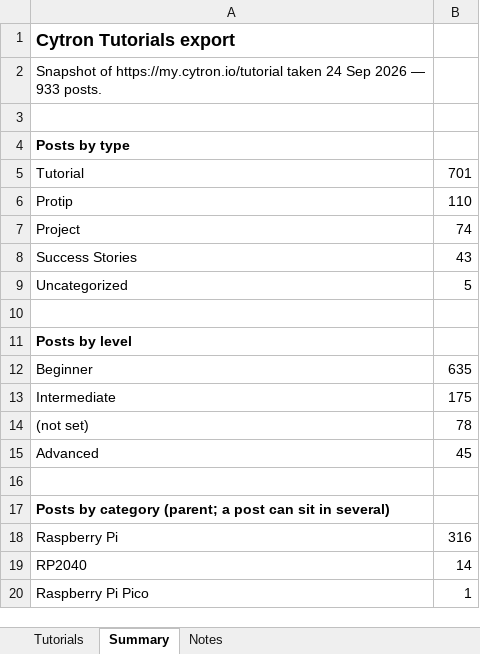
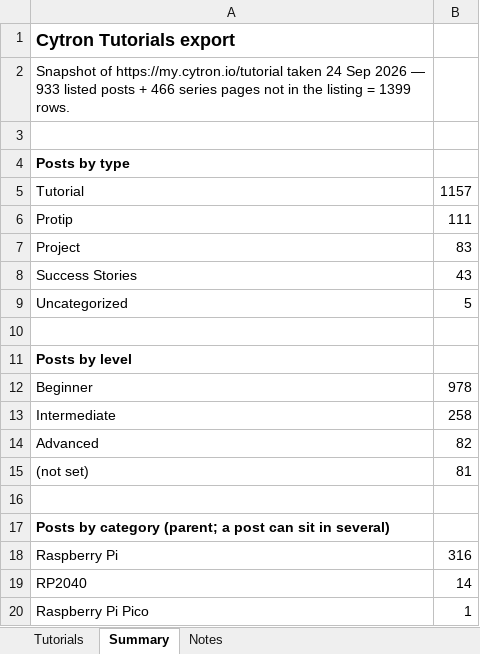
Before and after one commit to MarketingCytron/Restructure-Cytron-Tutorial-Page, an Excel workbook: data/cytron-tutorials-export.xlsx, sheet Summary, drawn as a sheet; only a part is shown; values as stored, in another font and other column widths than the file's, no borders; removed rows and columns are numbered as before the commit, all else as after; the diff covers the shown part only; the diff names each change by its address in the sheet, - before the commit and + after, or states it on an @@ line.

Commit message:
add series tutorial

```diff
--- a/data/cytron-tutorials-export.xlsx (sheet Summary)
+++ b/data/cytron-tutorials-export.xlsx (sheet Summary)
-A2: …— 933 posts.
+A2: …— 933 listed posts + 466 series pages not in the listing = 1399 rows.
-B5: 701
+B5: 1157
-B6: 110
+B6: 111
-B7: 74
+B7: 83
-B12: 635
+B12: 978
-B13: 175
+B13: 258
-row 14: (not set) | 78
-B14: 45
+B14: 82
+row 15: (not set) | 81
```
Also changed, not shown: 4 added rows, 4 removed rows and 9 edited cells elsewhere in this sheet, sheet Tutorials, sheet Notes, 18 other files.
